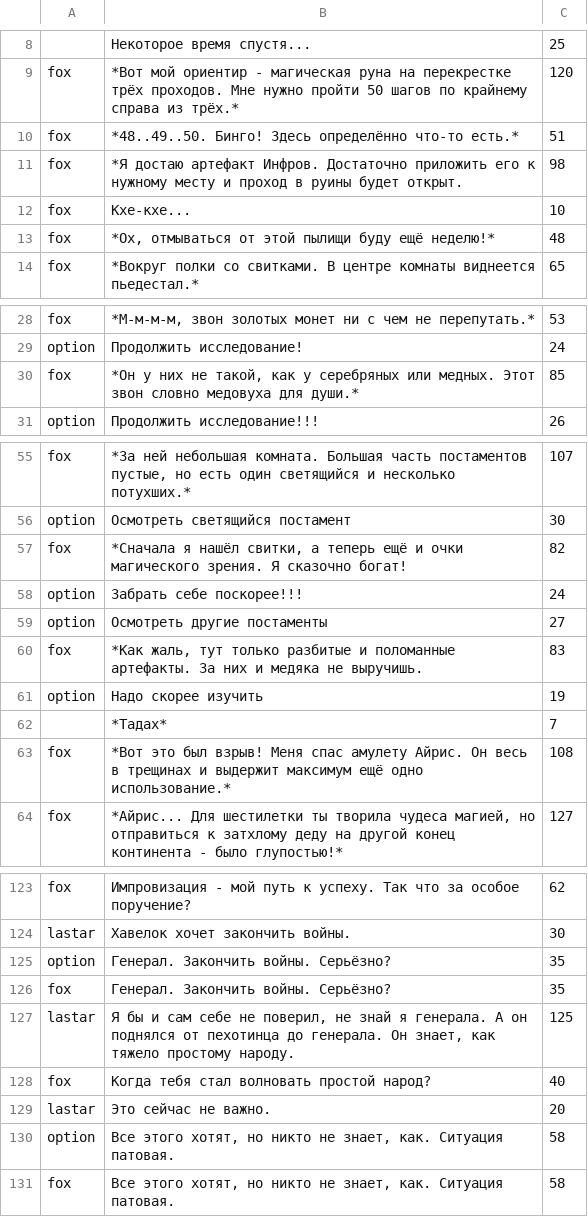
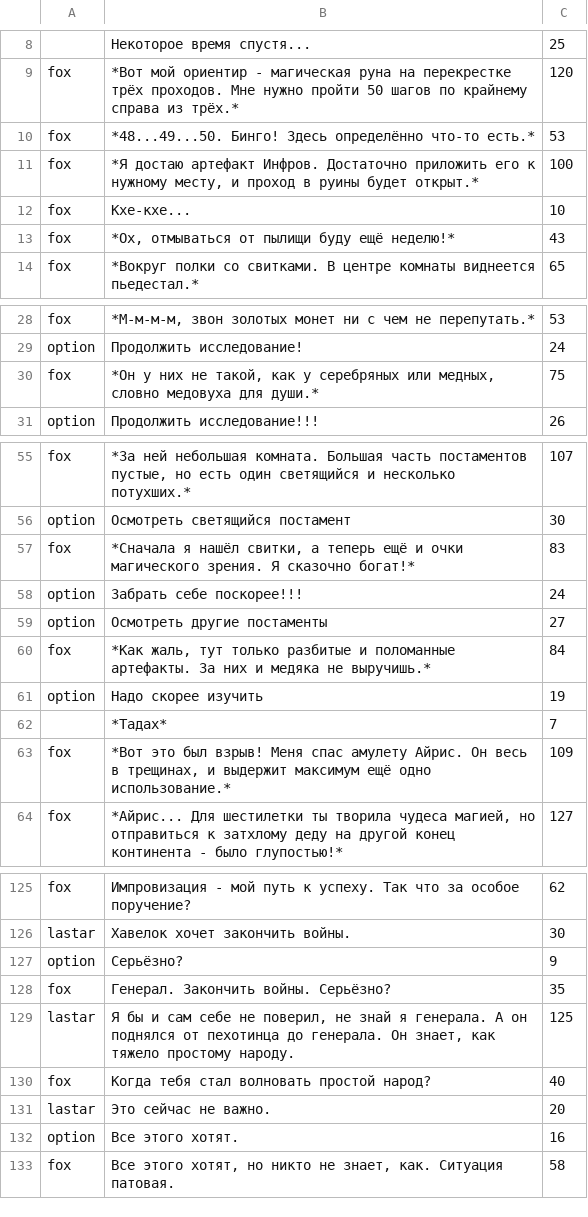
Before and after one commit to HarIgo23/magic-mystery, a CSV file: out.csv, drawn as a sheet; only a part is shown, gaps mark what is left out; addresses are those after the commit; the diff covers the shown part only; the diff names each change by its address in the sheet, - before the commit and + after, or states it on an @@ line.

```diff
--- a/out.csv
+++ b/out.csv
-B10: *48..49..50. Бинго! Здесь…
+B10: *48...49...50. Бинго! Здесь…
-C10: 51
+C10: 53
-B11: …к нужному месту и проход в руины будет открыт.
+B11: …к нужному месту, и проход в руины будет открыт.*
-C11: 98
+C11: 100
-B13: …отмываться от этой пылищи буду…
+B13: …отмываться от пылищи буду…
-C13: 48
+C13: 43
-B30: …серебряных или медных. Этот звон словно медовуха…
+B30: …серебряных или медных, словно медовуха…
-C30: 85
+C30: 75
-B57: …Я сказочно богат!
+B57: …Я сказочно богат!*
-C57: 82
+C57: 83
-B60: …медяка не выручишь.
+B60: …медяка не выручишь.*
-C60: 83
+C60: 84
-B63: …весь в трещинах и выдержит…
+B63: …весь в трещинах, и выдержит…
-C63: 108
+C63: 109
-B127: Генерал. Закончить войны. Серьёзно?
+B127: Серьёзно?
-C127: 35
+C127: 9
-B132: Все этого хотят, но никто не знает, как. Ситуация патовая.
+B132: Все этого хотят.
-C132: 58
+C132: 16
```
Also changed, not shown: 2 added rows and 26 edited cells elsewhere in this file, 2 other files.
